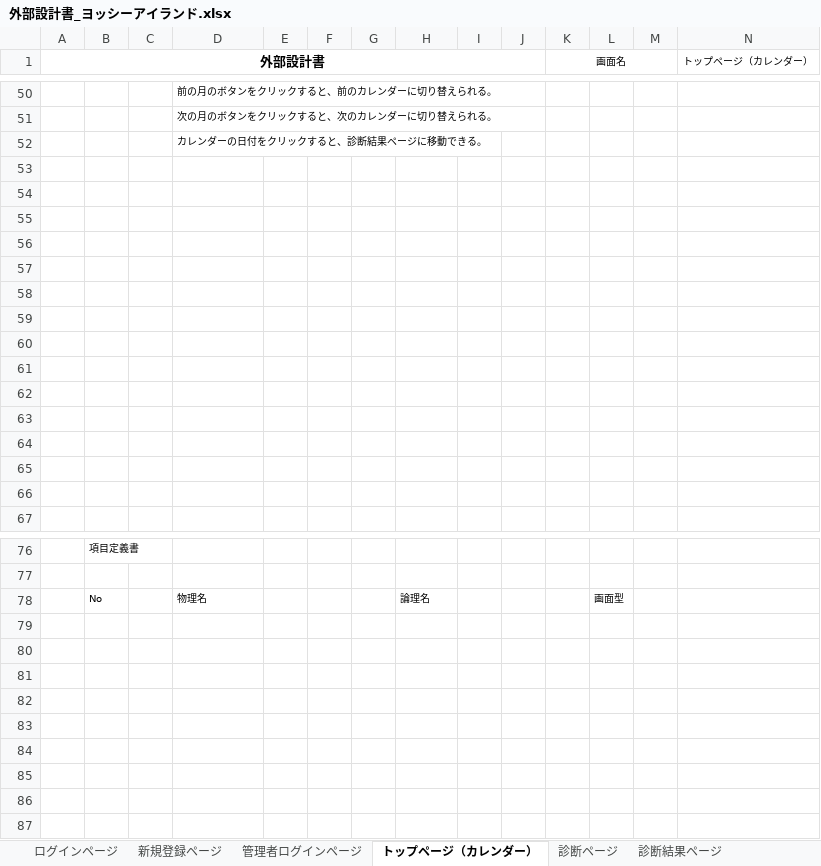
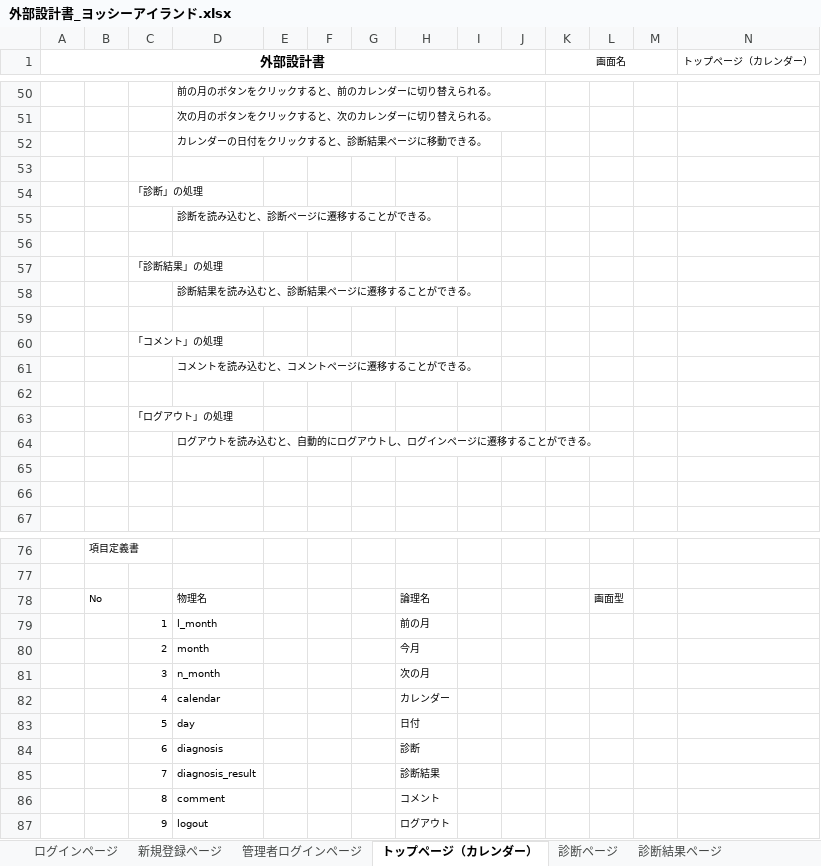
Before and after one commit to DOJO-2021/C-3, an Excel workbook: documnets/外部設計書_ヨッシーアイランド.xlsx, sheet トップページ（カレンダー）, drawn as a sheet; only a part is shown, gaps mark what is left out; values as stored, in another font and other column widths than the file's, no borders; charts and pictures not drawn; removed rows and columns are numbered as before the commit, all else as after; rows hold the shown columns only; the diff names each change by its address in the sheet, - before the commit and + after, or states it on an @@ line.

```diff
--- a/documnets/外部設計書_ヨッシーアイランド.xlsx (sheet トップページ（カレンダー）)
+++ b/documnets/外部設計書_ヨッシーアイランド.xlsx (sheet トップページ（カレンダー）)
+row 54:  |  | 「診断」の処理
+row 55:  |  |  | 診断を読み込むと、診断ページに遷移することができる。
+row 57:  |  | 「診断結果」の処理
+row 58:  |  |  | 診断結果を読み込むと、診断結果ページに遷移することができる。
+row 60:  |  | 「コメント」の処理
+row 61:  |  |  | コメントを読み込むと、コメントページに遷移することができる。
-C63: (empty)
+C63: 「ログアウト」の処理
-D64: (empty)
+D64: ログアウトを読み込むと、自動的にログアウトし、ログインページに遷移することができる。
-row 59: (empty)
-row 60: (empty)
-row 61: (empty)
-row 62: (empty)
-row 63: (empty)
-row 64: (empty)
+row 79:  |  | 1 | l_month |  |  |  | 前の月
+row 80:  |  | 2 | month |  |  |  | 今月
+row 81:  |  | 3 | n_month |  |  |  | 次の月
+row 82:  |  | 4 | calendar |  |  |  | カレンダー
+row 83:  |  | 5 | day |  |  |  | 日付
+row 84:  |  | 6 | diagnosis |  |  |  | 診断
+row 85:  |  | 7 | diagnosis_result |  |  |  | 診断結果
+row 86:  |  | 8 | comment |  |  |  | コメント
+row 87:  |  | 9 | logout |  |  |  | ログアウト
```
Also changed, not shown: sheet 過去のデータページ, sheet 閲覧ページ（管理者）, sheet トップページ（管理者）, sheet 診断ページ, sheet 診断結果ページ, sheet 新規登録ページ, charts or pictures.
